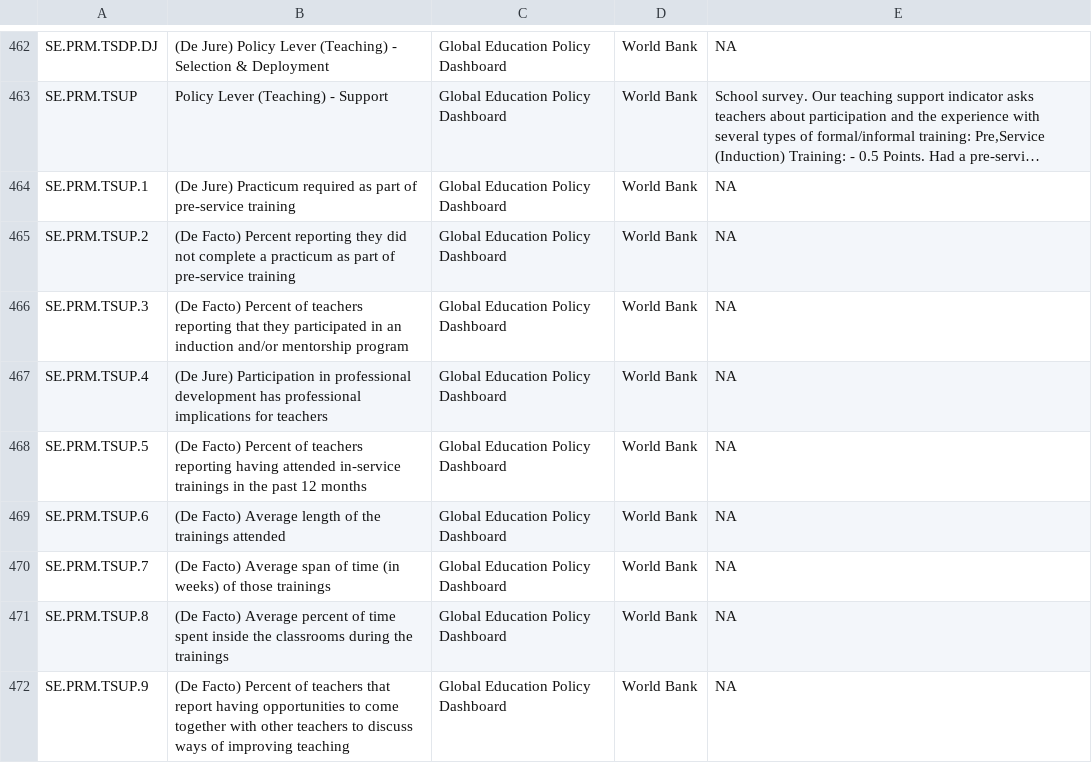
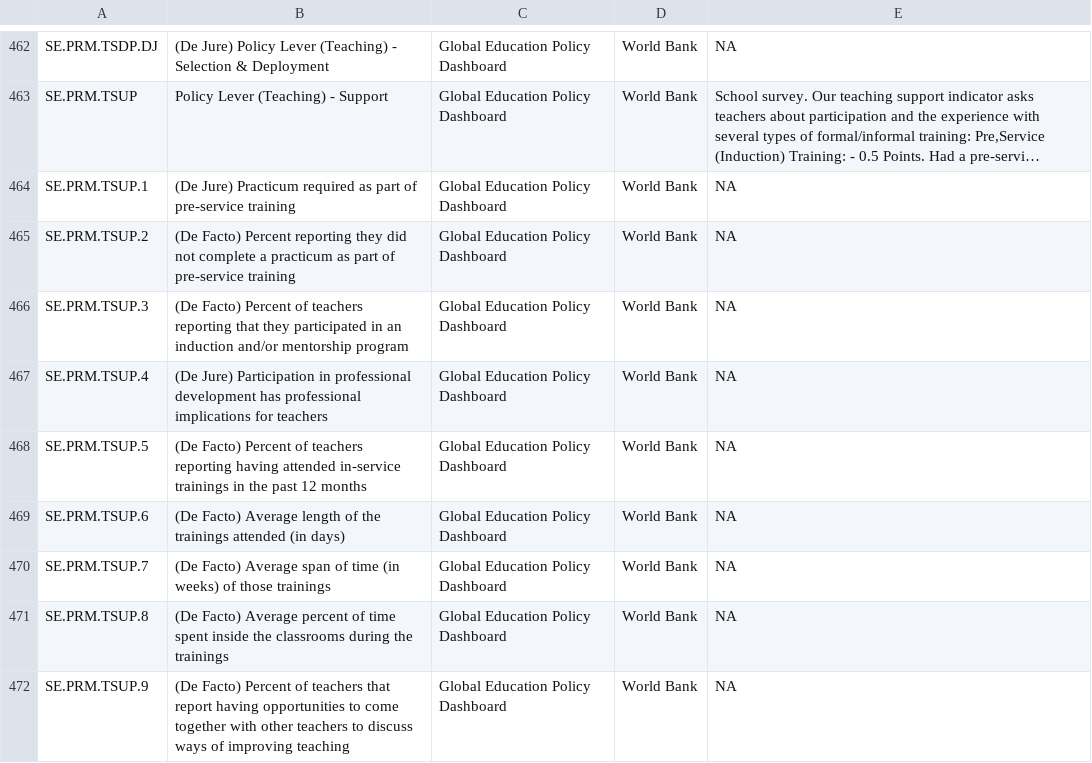
Before and after one commit to GEPD-Production/GEPD_Production-Pakistan_Punjab, a CSV file: 04_GEPD_Indicators/GEPD_indicator_template.csv, drawn as a sheet; only a part is shown, gaps mark what is left out; long unchanged cells end in ….

Commit message:
Training length
Added a unit to the description of the training length

```diff
--- a/04_GEPD_Indicators/GEPD_indicator_template.csv
+++ b/04_GEPD_Indicators/GEPD_indicator_template.csv
@@ -468,3 +468,3 @@ SE.PRM.TSUP.4,(De Jure) Participation in professional development has profession
 SE.PRM.TSUP.5,(De Facto) Percent of teachers reporting having attended in-service trainings in the past 12 months,Global Education Policy Dashboard,World Bank,NA
-SE.PRM.TSUP.6,(De Facto) Average length of the trainings attended,Global Education Policy Dashboard,World Bank,NA
+SE.PRM.TSUP.6,(De Facto) Average length of the trainings attended (in days),Global Education Policy Dashboard,World Bank,NA
 SE.PRM.TSUP.7,(De Facto) Average span of time (in weeks) of those trainings,Global Education Policy Dashboard,World Bank,NA
```
